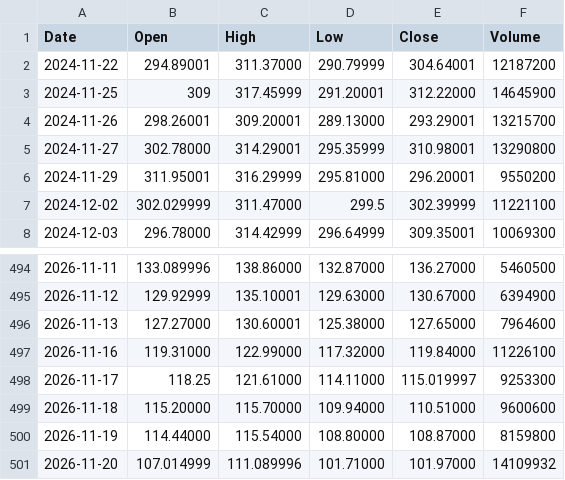
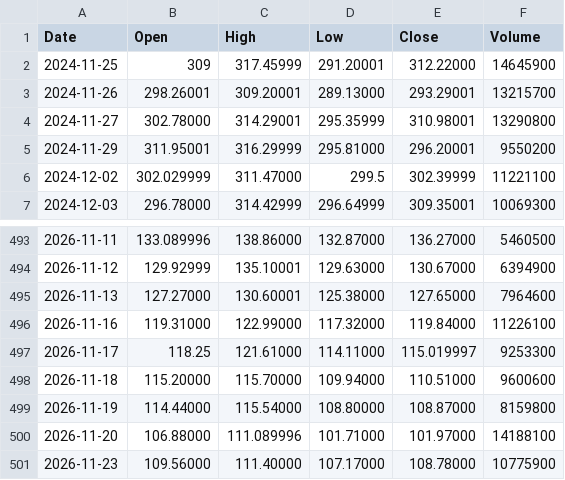
Before and after one commit to pavlyku-ux/ibi-data, a CSV file: data/COIN.csv, drawn as a sheet; only a part is shown, gaps mark what is left out.

Commit message:
COIN 2026-11-24

```diff
--- a/data/COIN.csv
+++ b/data/COIN.csv
@@ -1,3 +1,2 @@
 Date,Open,High,Low,Close,Volume
-2024-11-22,294.89001,311.37000,290.79999,304.64001,12187200
 2024-11-25,309,317.45999,291.20001,312.22000,14645900
@@ -500,2 +499,3 @@ Date,Open,High,Low,Close,Volume
 2026-11-19,114.44000,115.54000,108.80000,108.87000,8159800
-2026-11-20,107.014999,111.089996,101.71000,101.97000,14109932
+2026-11-20,106.88000,111.089996,101.71000,101.97000,14188100
+2026-11-23,109.56000,111.40000,107.17000,108.78000,10775900
```
